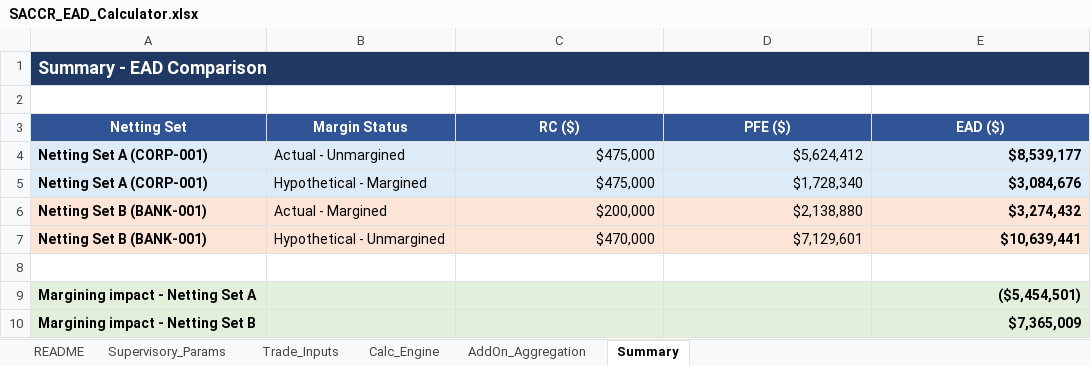
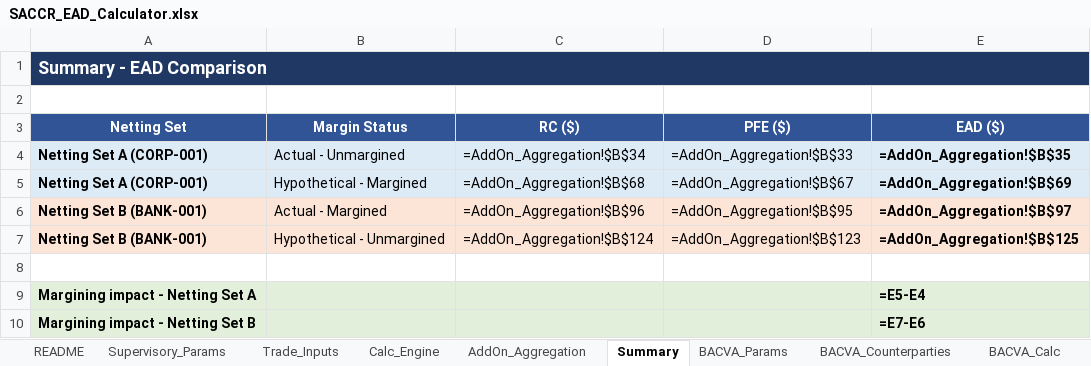
Before and after one commit to DarkKnight6499/sa-ccr-engine, an Excel workbook: excel/SACCR_EAD_Calculator.xlsx, sheet Summary, drawn as a sheet; values as stored, in another font and other column widths than the file's, no borders; formulas without a stored value are shown as written; the diff names each change by its address in the sheet, - before the commit and + after, or states it on an @@ line.

```diff
--- a/excel/SACCR_EAD_Calculator.xlsx (sheet Summary)
+++ b/excel/SACCR_EAD_Calculator.xlsx (sheet Summary)
+sheet tab: BACVA_Params
+sheet tab: BACVA_Counterparties
+sheet tab: BACVA_Calc
-B1:E1 fill: #1F3864
+B1:E1 fill: none
-C4 (RC ($)): $475,000
+C4 (RC ($)): =AddOn_Aggregation!$B$34
-D4 (PFE ($)): $5,624,412
+D4 (PFE ($)): =AddOn_Aggregation!$B$33
-E4 (EAD ($)): $8,539,177
+E4 (EAD ($)): =AddOn_Aggregation!$B$35
-C5 (RC ($)): $475,000
+C5 (RC ($)): =AddOn_Aggregation!$B$68
-D5 (PFE ($)): $1,728,340
+D5 (PFE ($)): =AddOn_Aggregation!$B$67
-E5 (EAD ($)): $3,084,676
+E5 (EAD ($)): =AddOn_Aggregation!$B$69
-C6 (RC ($)): $200,000
+C6 (RC ($)): =AddOn_Aggregation!$B$96
-D6 (PFE ($)): $2,138,880
+D6 (PFE ($)): =AddOn_Aggregation!$B$95
-E6 (EAD ($)): $3,274,432
+E6 (EAD ($)): =AddOn_Aggregation!$B$97
-C7 (RC ($)): $470,000
+C7 (RC ($)): =AddOn_Aggregation!$B$124
-D7 (PFE ($)): $7,129,601
+D7 (PFE ($)): =AddOn_Aggregation!$B$123
-E7 (EAD ($)): $10,639,441
+E7 (EAD ($)): =AddOn_Aggregation!$B$125
-E9 (EAD ($)): ($5,454,501)
+E9 (EAD ($)): =E5-E4
-E10 (EAD ($)): $7,365,009
+E10 (EAD ($)): =E7-E6
```
Also changed, not shown: sheet Calc_Engine, sheet AddOn_Aggregation, sheet Supervisory_Params, sheet README, sheet Trade_Inputs, other sheet tabs, 8 other files.
